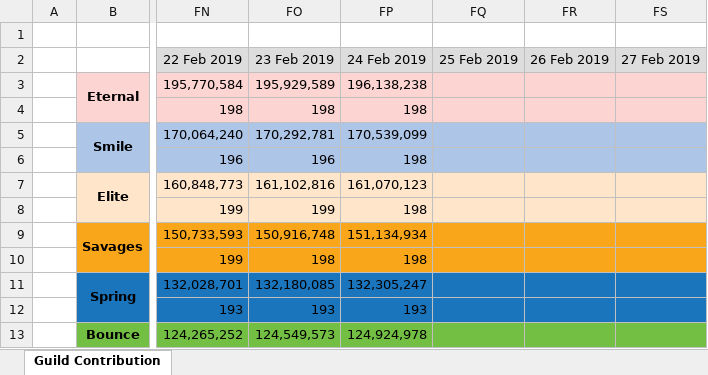
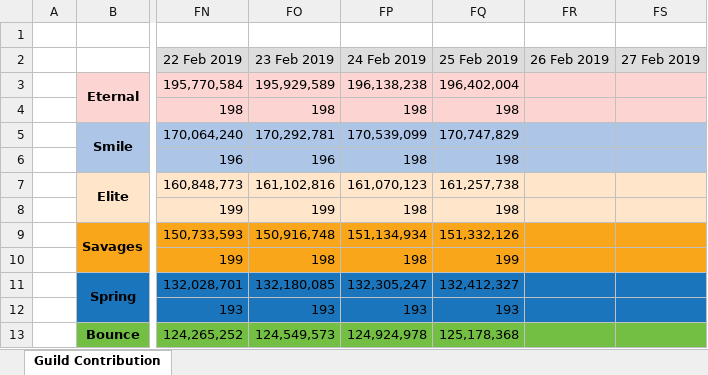
Before and after one commit to Hyssopi/MapleStory-Reboot-Guild-Contribution-Comparison, an Excel workbook: data/MapleStory Guild Contribution Record.xlsx, sheet Guild Contribution, drawn as a sheet; only a part is shown, gaps mark what is left out; values as stored, in another font and other column widths than the file's, no borders; the diff covers the shown part only; the diff names each change by its address in the sheet, - before the commit and + after, or states it on an @@ line.

Commit message:
Updated guild data

```diff
--- a/data/MapleStory Guild Contribution Record.xlsx (sheet Guild Contribution)
+++ b/data/MapleStory Guild Contribution Record.xlsx (sheet Guild Contribution)
-FQ3 (25 Feb 2019): (empty)
+FQ3 (25 Feb 2019): 196,402,004
-FQ4 (25 Feb 2019): (empty)
+FQ4 (25 Feb 2019): 198
-FQ5 (25 Feb 2019): (empty)
+FQ5 (25 Feb 2019): 170,747,829
-FQ6 (25 Feb 2019): (empty)
+FQ6 (25 Feb 2019): 198
-FQ7 (25 Feb 2019): (empty)
+FQ7 (25 Feb 2019): 161,257,738
-FQ8 (25 Feb 2019): (empty)
+FQ8 (25 Feb 2019): 198
-FQ9 (25 Feb 2019): (empty)
+FQ9 (25 Feb 2019): 151,332,126
-FQ10 (25 Feb 2019): (empty)
+FQ10 (25 Feb 2019): 199
-FQ11 (25 Feb 2019): (empty)
+FQ11 (25 Feb 2019): 132,412,327
-FQ12 (25 Feb 2019): (empty)
+FQ12 (25 Feb 2019): 193
-FQ13 (25 Feb 2019): (empty)
+FQ13 (25 Feb 2019): 125,178,368
```
Also changed, not shown: 8 edited cells elsewhere in this sheet, 1 other file.
